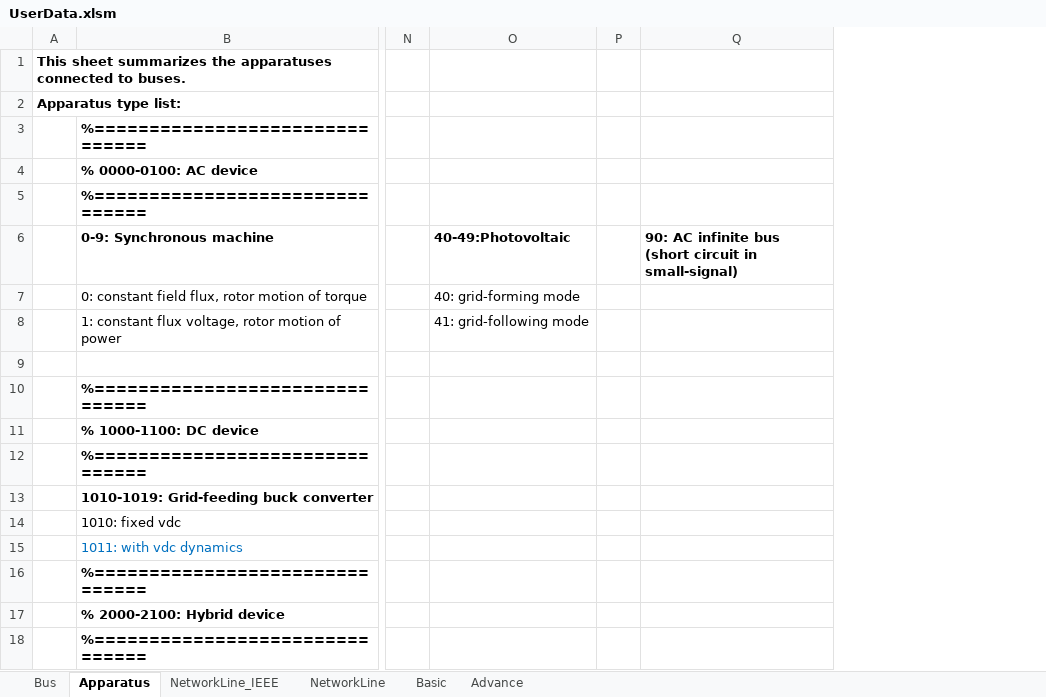
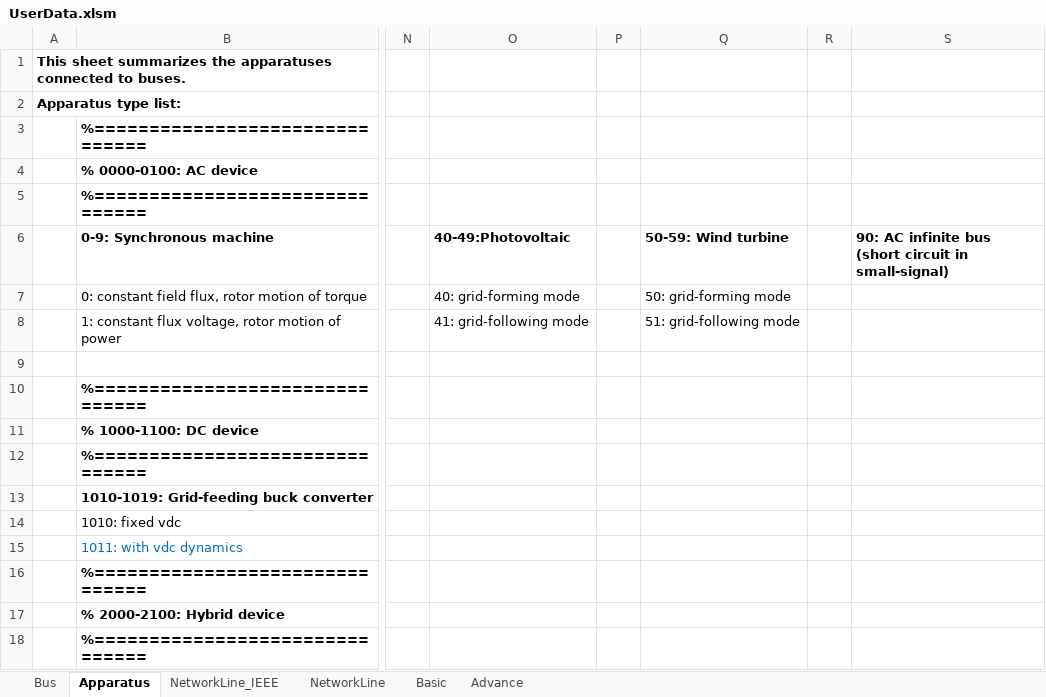
Before and after one commit to Future-Power-Networks/Simplus-Grid-Tool, an Excel workbook: UserData.xlsm, sheet Apparatus, drawn as a sheet; only a part is shown, gaps mark what is left out; values as stored, in another font and other column widths than the file's, no borders; the diff names each change by its address in the sheet, - before the commit and + after, or states it on an @@ line.

Commit message:
Add WindTurbineGFM and WindTurbineGFL (#54)
Add two new apparatus: grid-forming and grid-following wind turbine generator models.

---------

Reviewed by Yaoyu Hu, Wenjie Ning.

```diff
--- a/UserData.xlsm (sheet Apparatus)
+++ b/UserData.xlsm (sheet Apparatus)
+column Q (50-59: Wind turbine), rows 7-8: 50: grid-forming mode | 51: grid-following mode
+column R, empty
```
Also changed, not shown: 13 other files.
